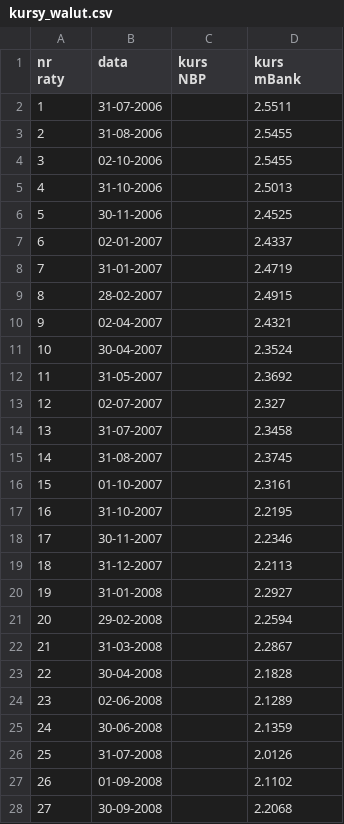
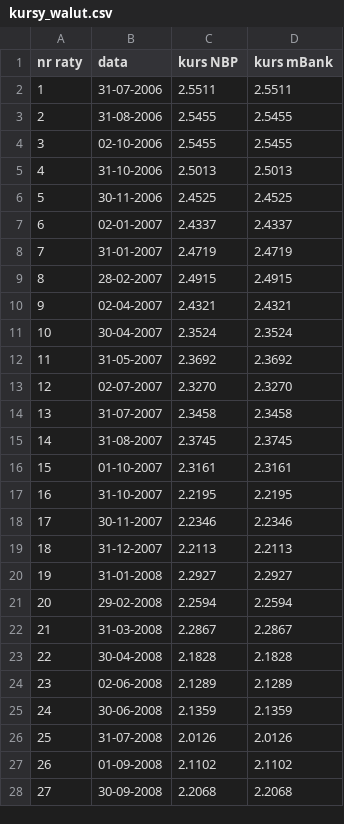
Before and after one commit to MaciejRydzy/mBank, a CSV file: kursy_walut.csv, drawn as a sheet; only a part is shown; the diff covers the shown part only.

Commit message:
aktualizacja kursow walut

```diff
--- a/kursy_walut.csv
+++ b/kursy_walut.csv
@@ -1,31 +1,28 @@
-"nr
-raty",data,"kurs
-NBP","kurs
-mBank"
-1,31-07-2006,,2.5511
-2,31-08-2006,,2.5455
-3,02-10-2006,,2.5455
-4,31-10-2006,,2.5013
-5,30-11-2006,,2.4525
-6,02-01-2007,,2.4337
-7,31-01-2007,,2.4719
-8,28-02-2007,,2.4915
-9,02-04-2007,,2.4321
-10,30-04-2007,,2.3524
-11,31-05-2007,,2.3692
-12,02-07-2007,,2.327
-13,31-07-2007,,2.3458
-14,31-08-2007,,2.3745
-15,01-10-2007,,2.3161
-16,31-10-2007,,2.2195
-17,30-11-2007,,2.2346
-18,31-12-2007,,2.2113
-19,31-01-2008,,2.2927
-20,29-02-2008,,2.2594
-21,31-03-2008,,2.2867
-22,30-04-2008,,2.1828
-23,02-06-2008,,2.1289
-24,30-06-2008,,2.1359
-25,31-07-2008,,2.0126
-26,01-09-2008,,2.1102
-27,30-09-2008,,2.2068
+nr raty,data,kurs NBP,kurs mBank
+1,31-07-2006,2.5511,2.5511
+2,31-08-2006,2.5455,2.5455
+3,02-10-2006,2.5455,2.5455
+4,31-10-2006,2.5013,2.5013
+5,30-11-2006,2.4525,2.4525
+6,02-01-2007,2.4337,2.4337
+7,31-01-2007,2.4719,2.4719
+8,28-02-2007,2.4915,2.4915
+9,02-04-2007,2.4321,2.4321
+10,30-04-2007,2.3524,2.3524
+11,31-05-2007,2.3692,2.3692
+12,02-07-2007,2.3270,2.3270
+13,31-07-2007,2.3458,2.3458
+14,31-08-2007,2.3745,2.3745
+15,01-10-2007,2.3161,2.3161
+16,31-10-2007,2.2195,2.2195
+17,30-11-2007,2.2346,2.2346
+18,31-12-2007,2.2113,2.2113
+19,31-01-2008,2.2927,2.2927
+20,29-02-2008,2.2594,2.2594
+21,31-03-2008,2.2867,2.2867
+22,30-04-2008,2.1828,2.1828
+23,02-06-2008,2.1289,2.1289
+24,30-06-2008,2.1359,2.1359
+25,31-07-2008,2.0126,2.0126
+26,01-09-2008,2.1102,2.1102
+27,30-09-2008,2.2068,2.2068
```
Also changed, not shown: 84 edited cells elsewhere in this file.
